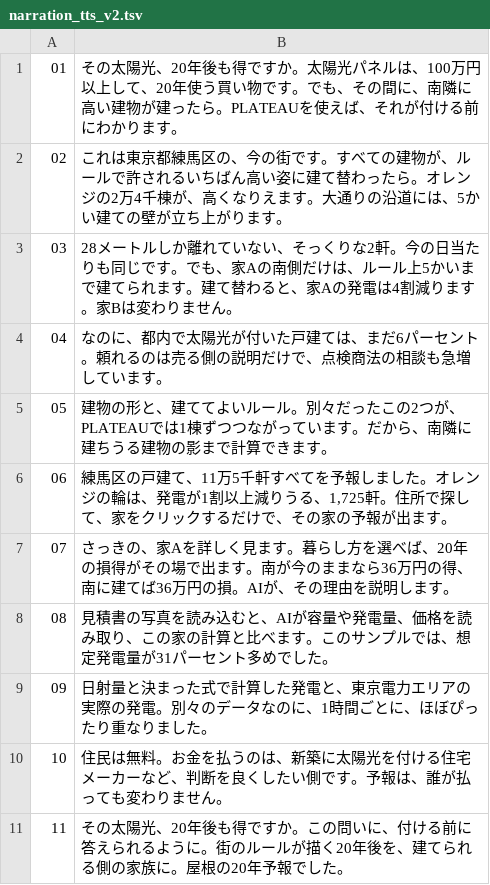
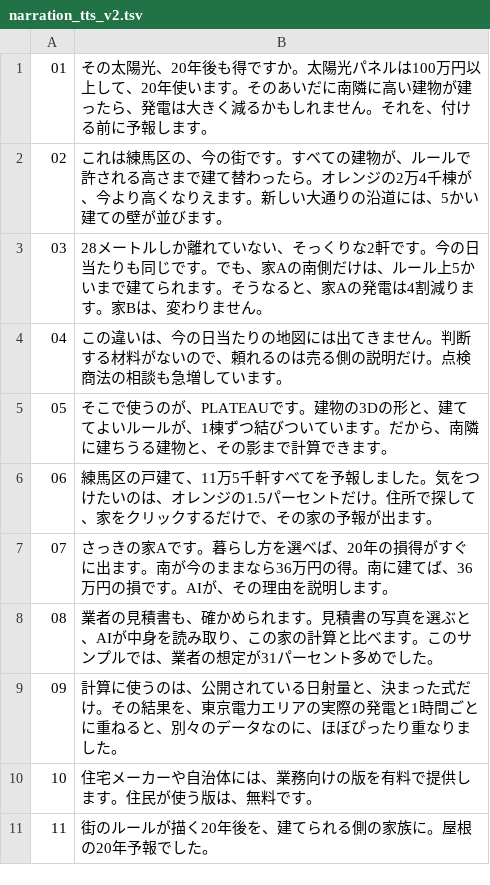
Before and after one commit to msys825/yane-20nen-yohou, a TSV file: docs/narration_tts_v2.tsv, drawn as a sheet.

```diff
--- a/docs/narration_tts_v2.tsv
+++ b/docs/narration_tts_v2.tsv
@@ -1,11 +1,11 @@
-01	その太陽光、20年後も得ですか。太陽光パネルは、100万円以上して、20年使う買い物です。でも、その間に、南隣に高い建物が建ったら。PLATEAUを使えば、それが付ける前にわかります。
-02	これは東京都練馬区の、今の街です。すべての建物が、ルールで許されるいちばん高い姿に建て替わったら。オレンジの2万4千棟が、高くなりえます。大通りの沿道には、5かい建ての壁が立ち上がります。
-03	28メートルしか離れていない、そっくりな2軒。今の日当たりも同じです。でも、家Aの南側だけは、ルール上5かいまで建てられます。建て替わると、家Aの発電は4割減ります。家Bは変わりません。
-04	なのに、都内で太陽光が付いた戸建ては、まだ6パーセント。頼れるのは売る側の説明だけで、点検商法の相談も急増しています。
-05	建物の形と、建ててよいルール。別々だったこの2つが、PLATEAUでは1棟ずつつながっています。だから、南隣に建ちうる建物の影まで計算できます。
-06	練馬区の戸建て、11万5千軒すべてを予報しました。オレンジの輪は、発電が1割以上減りうる、1,725軒。住所で探して、家をクリックするだけで、その家の予報が出ます。
-07	さっきの、家Aを詳しく見ます。暮らし方を選べば、20年の損得がその場で出ます。南が今のままなら36万円の得、南に建てば36万円の損。AIが、その理由を説明します。
-08	見積書の写真を読み込むと、AIが容量や発電量、価格を読み取り、この家の計算と比べます。このサンプルでは、想定発電量が31パーセント多めでした。
-09	日射量と決まった式で計算した発電と、東京電力エリアの実際の発電。別々のデータなのに、1時間ごとに、ほぼぴったり重なりました。
-10	住民は無料。お金を払うのは、新築に太陽光を付ける住宅メーカーなど、判断を良くしたい側です。予報は、誰が払っても変わりません。
-11	その太陽光、20年後も得ですか。この問いに、付ける前に答えられるように。街のルールが描く20年後を、建てられる側の家族に。屋根の20年予報でした。
+01	その太陽光、20年後も得ですか。太陽光パネルは100万円以上して、20年使います。そのあいだに南隣に高い建物が建ったら、発電は大きく減るかもしれません。それを、付ける前に予報します。
+02	これは練馬区の、今の街です。すべての建物が、ルールで許される高さまで建て替わったら。オレンジの2万4千棟が、今より高くなりえます。新しい大通りの沿道には、5かい建ての壁が並びます。
+03	28メートルしか離れていない、そっくりな2軒です。今の日当たりも同じです。でも、家Aの南側だけは、ルール上5かいまで建てられます。そうなると、家Aの発電は4割減ります。家Bは、変わりません。
+04	この違いは、今の日当たりの地図には出てきません。判断する材料がないので、頼れるのは売る側の説明だけ。点検商法の相談も急増しています。
+05	そこで使うのが、PLATEAUです。建物の3Dの形と、建ててよいルールが、1棟ずつ結びついています。だから、南隣に建ちうる建物と、その影まで計算できます。
+06	練馬区の戸建て、11万5千軒すべてを予報しました。気をつけたいのは、オレンジの1.5パーセントだけ。住所で探して、家をクリックするだけで、その家の予報が出ます。
+07	さっきの家Aです。暮らし方を選べば、20年の損得がすぐに出ます。南が今のままなら36万円の得。南に建てば、36万円の損です。AIが、その理由を説明します。
+08	業者の見積書も、確かめられます。見積書の写真を選ぶと、AIが中身を読み取り、この家の計算と比べます。このサンプルでは、業者の想定が31パーセント多めでした。
+09	計算に使うのは、公開されている日射量と、決まった式だけ。その結果を、東京電力エリアの実際の発電と1時間ごとに重ねると、別々のデータなのに、ほぼぴったり重なりました。
+10	住宅メーカーや自治体には、業務向けの版を有料で提供します。住民が使う版は、無料です。
+11	街のルールが描く20年後を、建てられる側の家族に。屋根の20年予報でした。
```
Also changed, not shown: 1 other file.
